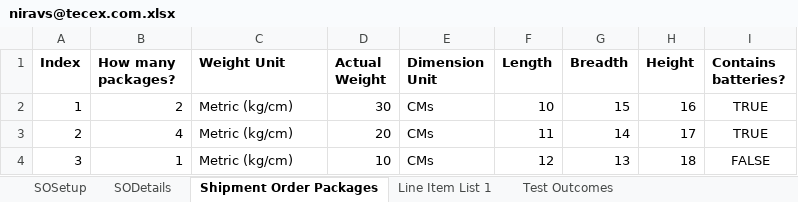
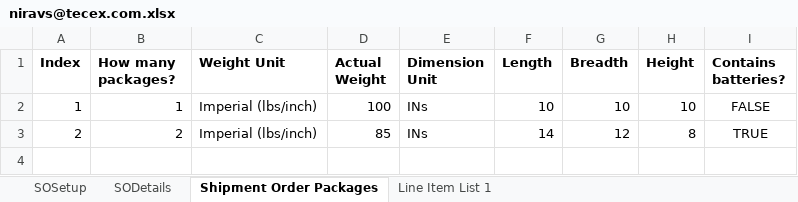
Before and after one commit to NiravSurajlal/MedExServer, an Excel workbook: medex/medex/cache/user_data/niravs@tecex.com.xlsx, sheet Shipment Order Packages, drawn as a sheet; values as stored, in another font and other column widths than the file's, no borders; the diff names each change by its address in the sheet, - before the commit and + after, or states it on an @@ line.

```diff
--- a/medex/medex/cache/user_data/niravs@tecex.com.xlsx (sheet Shipment Order Packages)
+++ b/medex/medex/cache/user_data/niravs@tecex.com.xlsx (sheet Shipment Order Packages)
-sheet tab: Test Outcomes
-B2 (How many packages?): 2
+B2 (How many packages?): 1
-C2:C3 (Weight Unit): Metric (kg/cm)
+C2:C3 (Weight Unit): Imperial (lbs/inch)
-D2 (Actual Weight): 30
+D2 (Actual Weight): 100
-E2:E3 (Dimension Unit): CMs
+E2:E3 (Dimension Unit): INs
-G2 (Breadth): 15
+G2 (Breadth): 10
-H2 (Height): 16
+H2 (Height): 10
-I2 (Contains batteries?): TRUE
+I2 (Contains batteries?): FALSE
-B3 (How many packages?): 4
+B3 (How many packages?): 2
-D3 (Actual Weight): 20
+D3 (Actual Weight): 85
-F3 (Length): 11
+F3 (Length): 14
-G3 (Breadth): 14
+G3 (Breadth): 12
-H3 (Height): 17
+H3 (Height): 8
-row 4: 3 | 1 | Metric (kg/cm) | 10 | CMs | 12 | 13 | 18 | FALSE
```
Also changed, not shown: sheet SODetails, sheet SOSetup, sheet Line Item List 1, other sheet tabs, hidden cells, 18 other files.
